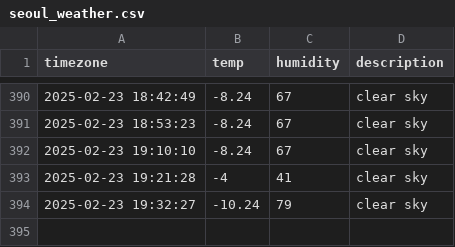
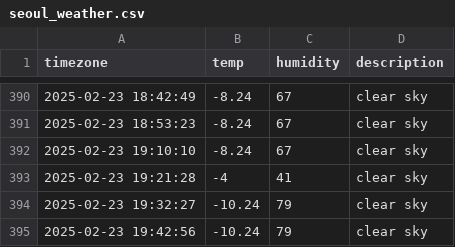
Before and after one commit to ILLQUADZ/seoul_weather, a CSV file: seoul_weather.csv, drawn as a sheet; only a part is shown, gaps mark what is left out; the diff names each change by its address in the sheet, - before the commit and + after, or states it on an @@ line.

```diff
--- a/seoul_weather.csv
+++ b/seoul_weather.csv
+row 395: 2025-02-23 19:42:56 | -10.24 | 79 | clear sky
```
